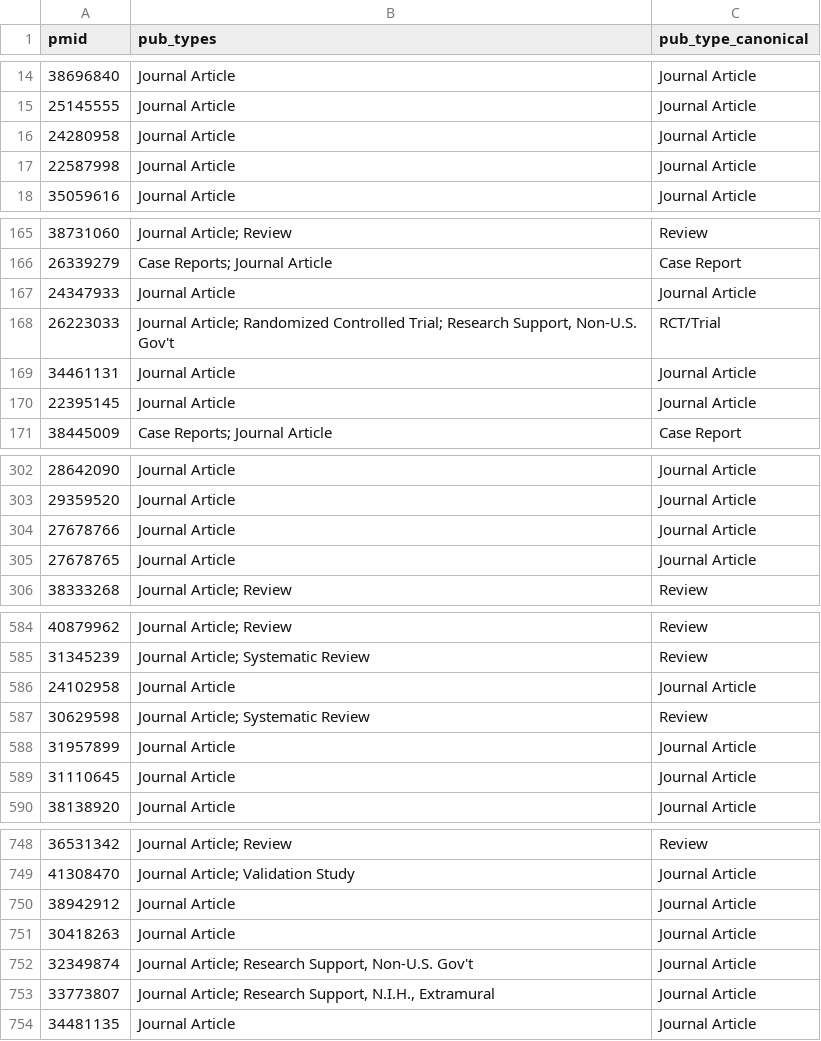
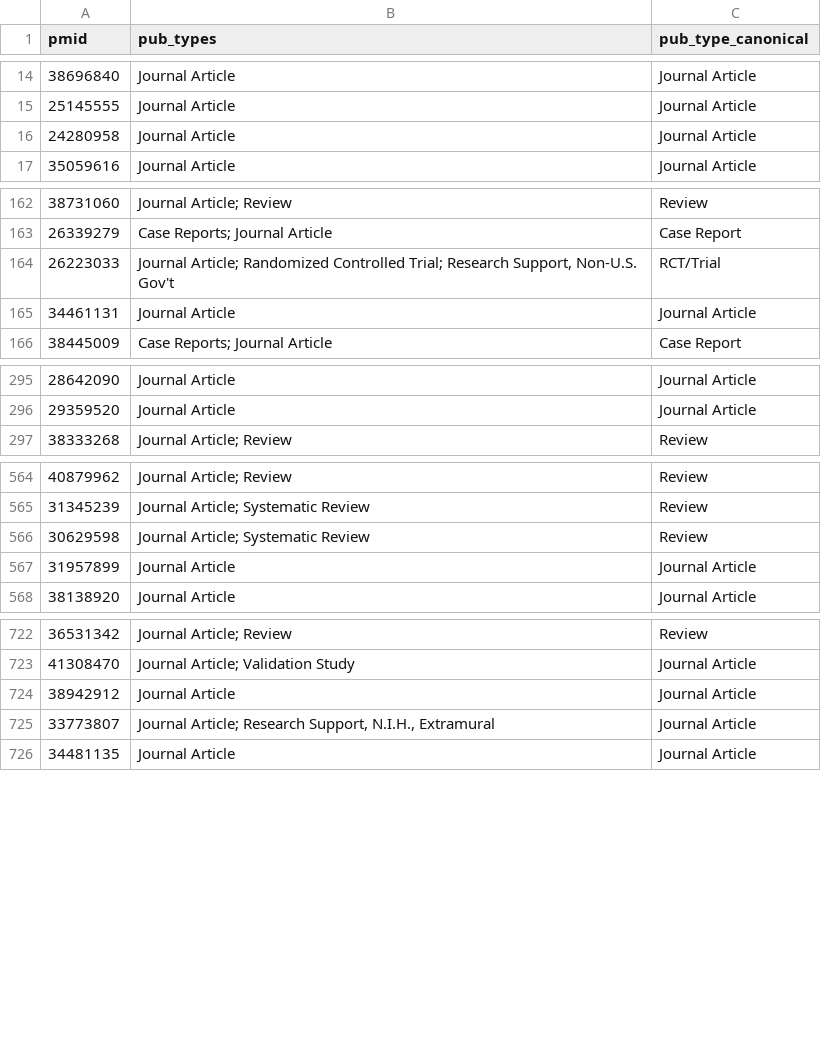
Before and after one commit to mufflyt/abstract_lifetime, a CSV file: data/processed/matched_pub_types.csv, drawn as a sheet; only a part is shown, gaps mark what is left out; removed rows and columns are numbered as before the commit, all else as after; the diff covers the shown part only; the diff names each change by its address in the sheet, - before the commit and + after, or states it on an @@ line.

```diff
--- a/data/processed/matched_pub_types.csv
+++ b/data/processed/matched_pub_types.csv
-row 17: 22587998 | Journal Article | Journal Article
-row 167: 24347933 | Journal Article | Journal Article
-row 170: 22395145 | Journal Article | Journal Article
-row 304: 27678766 | Journal Article | Journal Article
-row 305: 27678765 | Journal Article | Journal Article
-row 586: 24102958 | Journal Article | Journal Article
-row 589: 31110645 | Journal Article | Journal Article
-row 751: 30418263 | Journal Article | Journal Article
-row 752: 32349874 | Journal Article; Research Support, Non-U.S. Gov't | Journal Article
```
Also changed, not shown: 24 removed rows and 1 moved row elsewhere in this file, data/processed/author_characteristics.csv, output/aim2b_cox_regression.csv, 36 other files.
